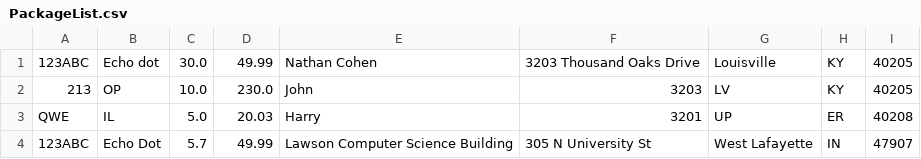
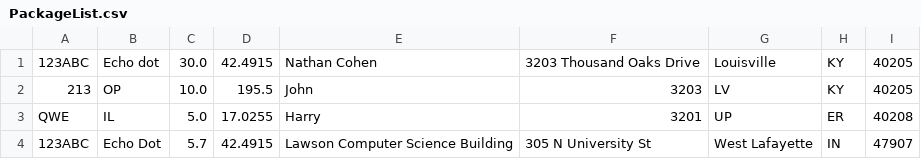
Before and after one commit to akshatpoddutoori/Project5, a CSV file: src/files/PackageList.csv, drawn as a sheet.

```diff
--- a/src/files/PackageList.csv
+++ b/src/files/PackageList.csv
@@ -1,4 +1,4 @@
-123ABC,Echo dot,30.0,49.99,Nathan Cohen,3203 Thousand Oaks Drive,Louisville,KY,40205
-213,OP,10.0,230.0,John,3203,LV,KY,40205
-QWE,IL,5.0,20.03,Harry,3201,UP,ER,40208
-123ABC,Echo Dot,5.7,49.99,Lawson Computer Science Building,305 N University St,West Lafayette,IN,47907
+123ABC,Echo dot,30.0,42.4915,Nathan Cohen,3203 Thousand Oaks Drive,Louisville,KY,40205
+213,OP,10.0,195.5,John,3203,LV,KY,40205
+QWE,IL,5.0,17.0255,Harry,3201,UP,ER,40208
+123ABC,Echo Dot,5.7,42.4915,Lawson Computer Science Building,305 N University St,West Lafayette,IN,47907
```
Also changed, not shown: 6 other files.
